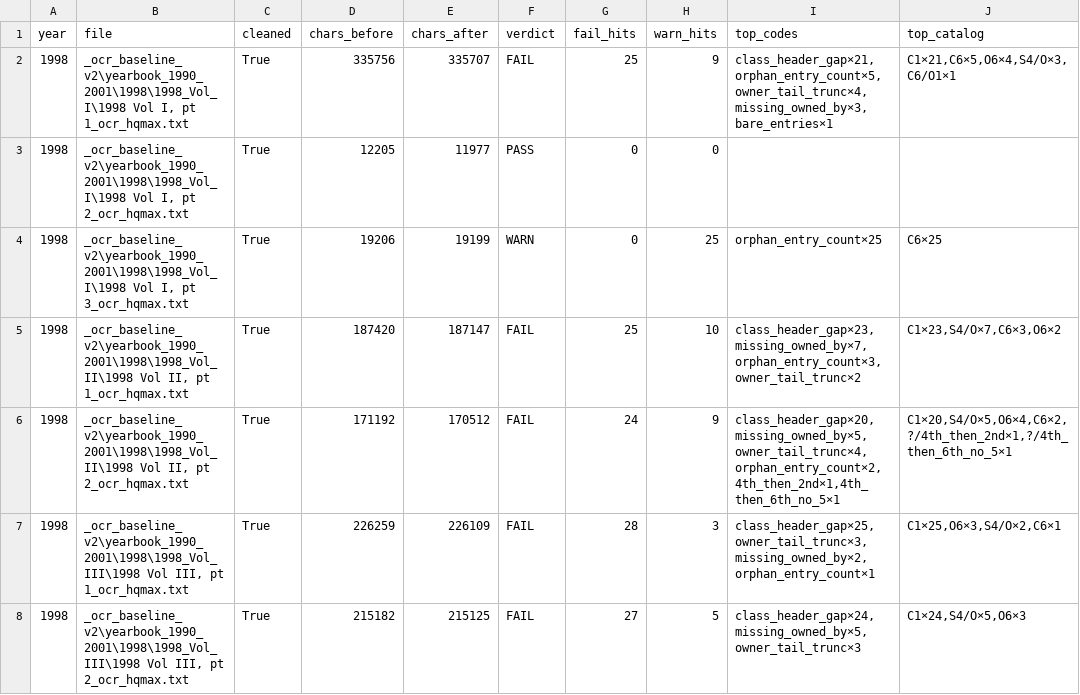
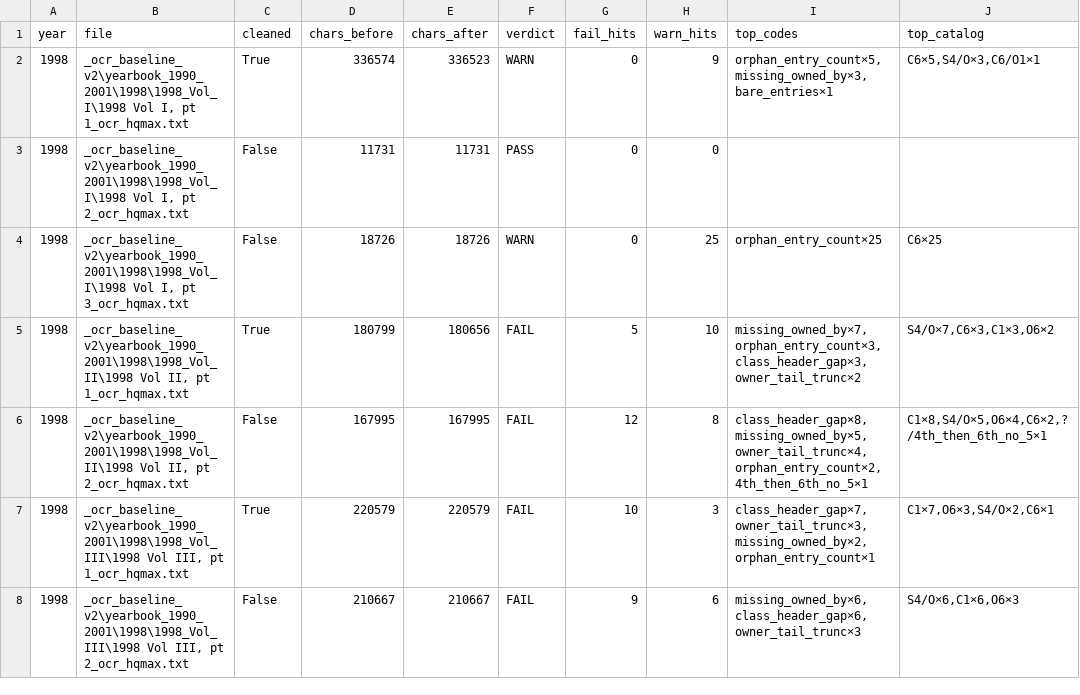
Before and after one commit to mwtorq/jrtca_results, a CSV file: _b6b_ingest_audit_1998.csv, drawn as a sheet.

Commit message:
Clear 1998 Vol I pt1 C1x4/O6x1 via image header recover and Nel allowlist.
Also surface surgical single-vol re-OCR progress on the pipeline dashboard
(America/Chicago stamps, N/total + ETA). 1998 FAIL vols 5->4; unlock still NO.

```diff
--- a/_b6b_ingest_audit_1998.csv
+++ b/_b6b_ingest_audit_1998.csv
@@ -1,8 +1,8 @@
 year,file,cleaned,chars_before,chars_after,verdict,fail_hits,warn_hits,top_codes,top_catalog
-1998,"_ocr_baseline_v2\yearbook_1990_2001\1998\1998_Vol_I\1998 Vol I, pt 1_ocr_hqmax.txt",True,335756,335707,FAIL,25,9,"class_header_gap×21,orphan_entry_count×5,owner_tail_trunc×4,missing_owned_by×3,bare_entries×1","C1×21,C6×5,O6×4,S4/O×3,C6/O1×1"
-1998,"_ocr_baseline_v2\yearbook_1990_2001\1998\1998_Vol_I\1998 Vol I, pt 2_ocr_hqmax.txt",True,12205,11977,PASS,0,0,,
-1998,"_ocr_baseline_v2\yearbook_1990_2001\1998\1998_Vol_I\1998 Vol I, pt 3_ocr_hqmax.txt",True,19206,19199,WARN,0,25,orphan_entry_count×25,C6×25
-1998,"_ocr_baseline_v2\yearbook_1990_2001\1998\1998_Vol_II\1998 Vol II, pt 1_ocr_hqmax.txt",True,187420,187147,FAIL,25,10,"class_header_gap×23,missing_owned_by×7,orphan_entry_count×3,owner_tail_trunc×2","C1×23,S4/O×7,C6×3,O6×2"
-1998,"_ocr_baseline_v2\yearbook_1990_2001\1998\1998_Vol_II\1998 Vol II, pt 2_ocr_hqmax.txt",True,171192,170512,FAIL,24,9,"class_header_gap×20,missing_owned_by×5,owner_tail_trunc×4,orphan_entry_count×2,4th_then_2nd×1,4th_then_6th_no_5×1","C1×20,S4/O×5,O6×4,C6×2,?/4th_then_2nd×1,?/4th_then_6th_no_5×1"
-1998,"_ocr_baseline_v2\yearbook_1990_2001\1998\1998_Vol_III\1998 Vol III, pt 1_ocr_hqmax.txt",True,226259,226109,FAIL,28,3,"class_header_gap×25,owner_tail_trunc×3,missing_owned_by×2,orphan_entry_count×1","C1×25,O6×3,S4/O×2,C6×1"
-1998,"_ocr_baseline_v2\yearbook_1990_2001\1998\1998_Vol_III\1998 Vol III, pt 2_ocr_hqmax.txt",True,215182,215125,FAIL,27,5,"class_header_gap×24,missing_owned_by×5,owner_tail_trunc×3","C1×24,S4/O×5,O6×3"
+1998,"_ocr_baseline_v2\yearbook_1990_2001\1998\1998_Vol_I\1998 Vol I, pt 1_ocr_hqmax.txt",True,336574,336523,WARN,0,9,"orphan_entry_count×5,missing_owned_by×3,bare_entries×1","C6×5,S4/O×3,C6/O1×1"
+1998,"_ocr_baseline_v2\yearbook_1990_2001\1998\1998_Vol_I\1998 Vol I, pt 2_ocr_hqmax.txt",False,11731,11731,PASS,0,0,,
+1998,"_ocr_baseline_v2\yearbook_1990_2001\1998\1998_Vol_I\1998 Vol I, pt 3_ocr_hqmax.txt",False,18726,18726,WARN,0,25,orphan_entry_count×25,C6×25
+1998,"_ocr_baseline_v2\yearbook_1990_2001\1998\1998_Vol_II\1998 Vol II, pt 1_ocr_hqmax.txt",True,180799,180656,FAIL,5,10,"missing_owned_by×7,orphan_entry_count×3,class_header_gap×3,owner_tail_trunc×2","S4/O×7,C6×3,C1×3,O6×2"
+1998,"_ocr_baseline_v2\yearbook_1990_2001\1998\1998_Vol_II\1998 Vol II, pt 2_ocr_hqmax.txt",False,167995,167995,FAIL,12,8,"class_header_gap×8,missing_owned_by×5,owner_tail_trunc×4,orphan_entry_count×2,4th_then_6th_no_5×1","C1×8,S4/O×5,O6×4,C6×2,?/4th_then_6th_no_5×1"
+1998,"_ocr_baseline_v2\yearbook_1990_2001\1998\1998_Vol_III\1998 Vol III, pt 1_ocr_hqmax.txt",True,220579,220579,FAIL,10,3,"class_header_gap×7,owner_tail_trunc×3,missing_owned_by×2,orphan_entry_count×1","C1×7,O6×3,S4/O×2,C6×1"
+1998,"_ocr_baseline_v2\yearbook_1990_2001\1998\1998_Vol_III\1998 Vol III, pt 2_ocr_hqmax.txt",False,210667,210667,FAIL,9,6,"missing_owned_by×6,class_header_gap×6,owner_tail_trunc×3","S4/O×6,C1×6,O6×3"
```
Also changed, not shown: _b6b_ingest_audit_1999.csv, _b6b_ingest_audit_2000.csv, 14 other files.
